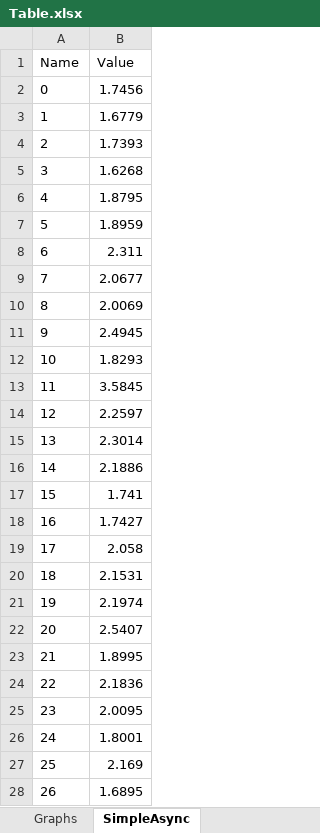
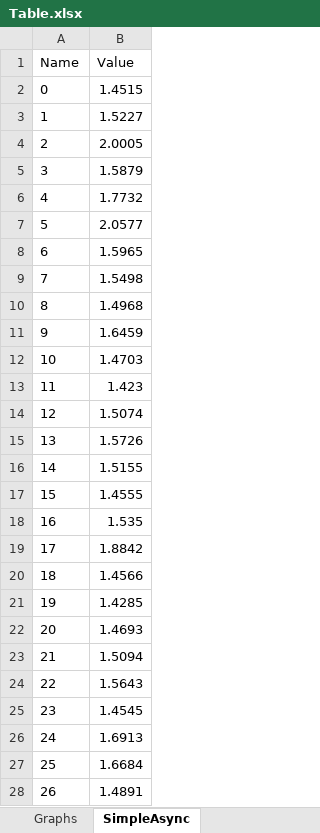
Before and after one commit to joaoborks/unity-async-vs-coroutine, an Excel workbook: Output/Table.xlsx, sheet SimpleAsync, drawn as a sheet; only a part is shown; values as stored, in another font and other column widths than the file's, no borders; table styles not drawn; the diff covers the shown part only; the diff names each change by its address in the sheet, - before the commit and + after, or states it on an @@ line.

Commit message:
Update test values

```diff
--- a/Output/Table.xlsx (sheet SimpleAsync)
+++ b/Output/Table.xlsx (sheet SimpleAsync)
-B2 (Value): 1.7456
+B2 (Value): 1.4515
-B3 (Value): 1.6779
+B3 (Value): 1.5227
-B4 (Value): 1.7393
+B4 (Value): 2.0005
-B5 (Value): 1.6268
+B5 (Value): 1.5879
-B6 (Value): 1.8795
+B6 (Value): 1.7732
-B7 (Value): 1.8959
+B7 (Value): 2.0577
-B8 (Value): 2.311
+B8 (Value): 1.5965
-B9 (Value): 2.0677
+B9 (Value): 1.5498
-B10 (Value): 2.0069
+B10 (Value): 1.4968
-B11 (Value): 2.4945
+B11 (Value): 1.6459
-B12 (Value): 1.8293
+B12 (Value): 1.4703
-B13 (Value): 3.5845
+B13 (Value): 1.423
-B14 (Value): 2.2597
+B14 (Value): 1.5074
-B15 (Value): 2.3014
+B15 (Value): 1.5726
-B16 (Value): 2.1886
+B16 (Value): 1.5155
-B17 (Value): 1.741
+B17 (Value): 1.4555
-B18 (Value): 1.7427
+B18 (Value): 1.535
-B19 (Value): 2.058
+B19 (Value): 1.8842
-B20 (Value): 2.1531
+B20 (Value): 1.4566
-B21 (Value): 2.1974
+B21 (Value): 1.4285
-B22 (Value): 2.5407
+B22 (Value): 1.4693
-B23 (Value): 1.8995
+B23 (Value): 1.5094
-B24 (Value): 2.1836
+B24 (Value): 1.5643
-B25 (Value): 2.0095
+B25 (Value): 1.4545
-B26 (Value): 1.8001
+B26 (Value): 1.6913
-B27 (Value): 2.169
+B27 (Value): 1.6684
-B28 (Value): 1.6895
+B28 (Value): 1.4891
```
Also changed, not shown: 73 edited cells elsewhere in this sheet, sheet StressCoroutine, sheet StressAsync, sheet StressUniTask, sheet SimpleUniTask, sheet SimpleCoroutine, charts or pictures, 6 other files.
